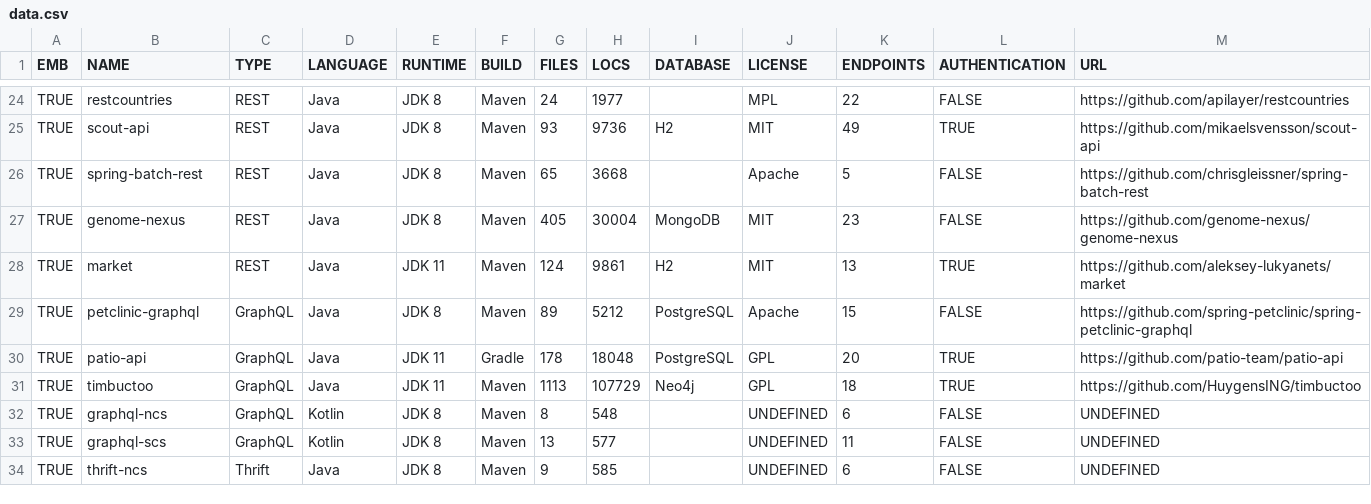
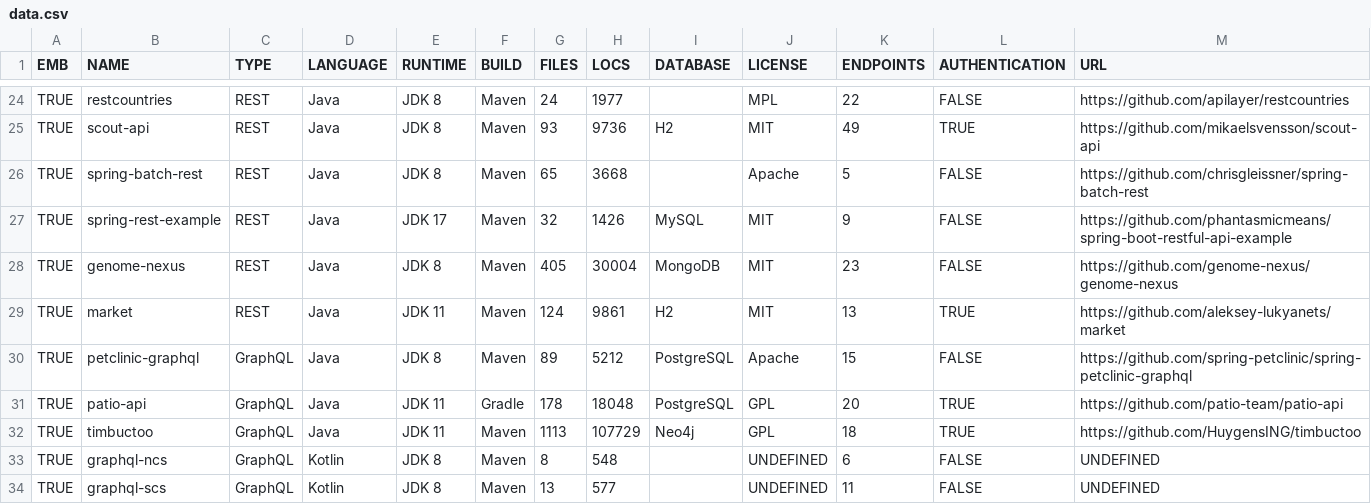
Before and after one commit to aster-test-generation/Co-Aster-EMB, a CSV file: statistics/data.csv, drawn as a sheet; only a part is shown, gaps mark what is left out; the shorter side is filled out with more unchanged rows; the diff names each change by its address in the sheet, - before the commit and + after, or states it on an @@ line.

```diff
--- a/statistics/data.csv
+++ b/statistics/data.csv
+row 27: TRUE | spring-rest-example | REST | Java | JDK 17 | Maven | 32 | 1426 | MySQL | MIT | 9 | FALSE | https://github.com/phantasmicmeans/spring-boot-restful-api-example
```
Also changed, not shown: scripts/dockerize/data/sut.csv, 12 other files.
